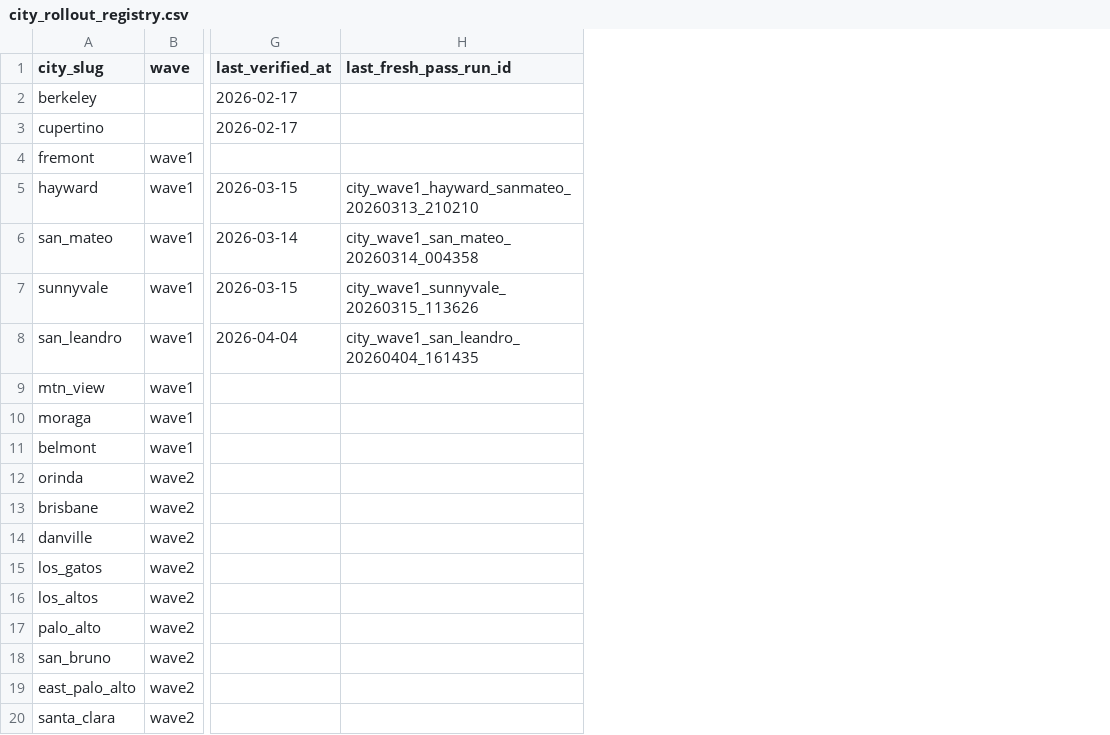
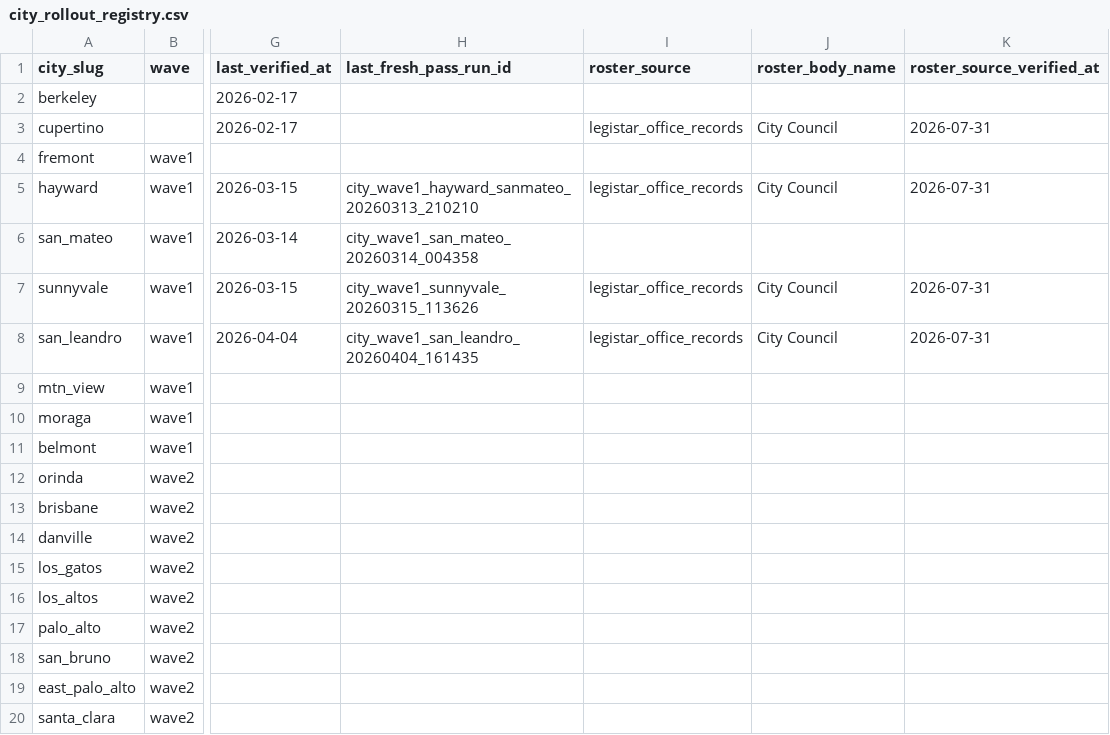
Before and after one commit to manumissio/town-council, a CSV file: city_metadata/city_rollout_registry.csv, drawn as a sheet; only a part is shown, gaps mark what is left out; the diff names each change by its address in the sheet, - before the commit and + after, or states it on an @@ line.

Commit message:
feat(governance): define roster authorization
Add independently verified roster fields to the city rollout registry and fail closed unless each enabled city has a complete approved source.

Include registry contract tests covering authorized, incomplete, and revoked entries.

```diff
--- a/city_metadata/city_rollout_registry.csv
+++ b/city_metadata/city_rollout_registry.csv
+column I (roster_source), rows 3-8: legistar_office_records |  | legistar_office_records |  | legistar_office_records | legistar_office_records
+column J (roster_body_name), rows 3-8: City Council |  | City Council |  | City Council | City Council
+column K (roster_source_verified_at), rows 3-8: 2026-07-31 |  | 2026-07-31 |  | 2026-07-31 | 2026-07-31
```
Also changed, not shown: 2 other files.
